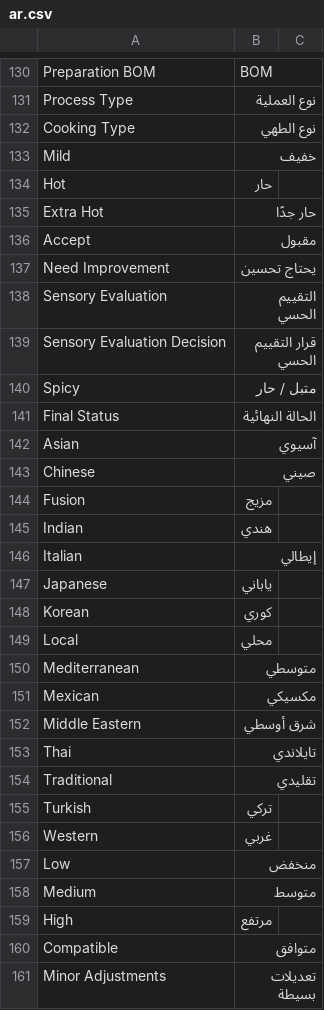
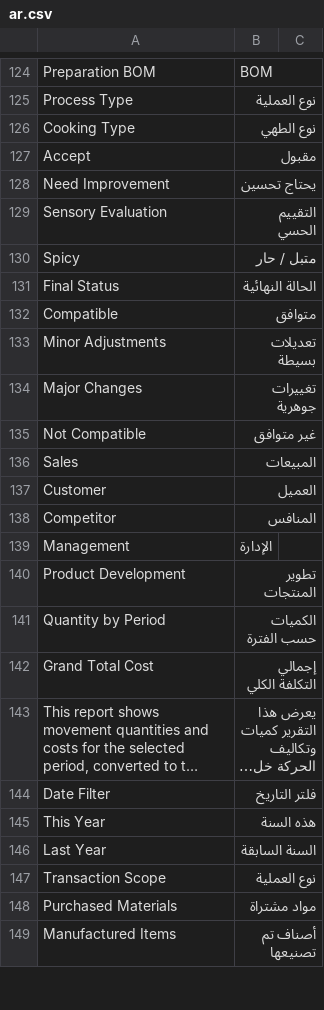
Before and after one commit to magedbjn/taj_core, a CSV file: taj_core/translations/ar.csv, drawn as a sheet; only a part is shown, gaps mark what is left out; the shorter side is filled out with more unchanged rows; long unchanged cells end in …; the diff covers the shown part only.

```diff
--- a/taj_core/translations/ar.csv
+++ b/taj_core/translations/ar.csv
@@ -132,5 +126,2 @@ Process Type,نوع العملية
 Cooking Type,نوع الطهي
-Mild,خفيف
-Hot,حار
-Extra Hot,حار جدًا
 Accept,مقبول
@@ -138,23 +129,4 @@ Need Improvement,يحتاج تحسين
 Sensory Evaluation,التقييم الحسي
-Sensory Evaluation Decision,قرار التقييم الحسي
 Spicy,متبل / حار
 Final Status,الحالة النهائية
-Asian,آسيوي
-Chinese,صيني
-Fusion,مزيج
-Indian,هندي
-Italian,إيطالي
-Japanese,ياباني
-Korean,كوري
-Local,محلي
-Mediterranean,متوسطي
-Mexican,مكسيكي
-Middle Eastern,شرق أوسطي
-Thai,تايلاندي
-Traditional,تقليدي
-Turkish,تركي
-Western,غربي
-Low,منخفض
-Medium,متوسط
-High,مرتفع
 Compatible,متوافق
```
Also changed, not shown: 44 added rows and 24 removed rows elsewhere in this file, 18 other files.
